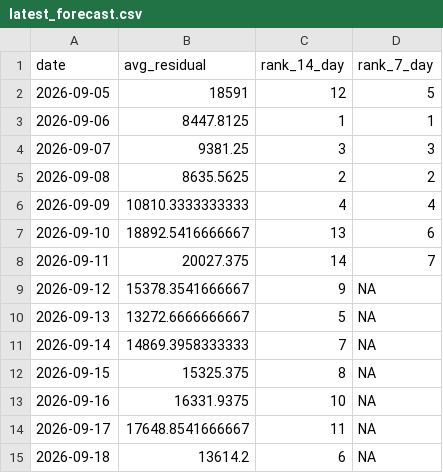
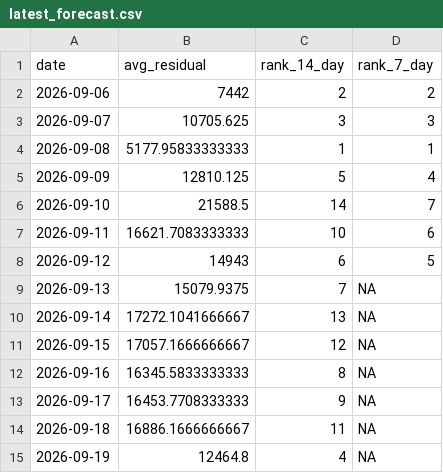
Before and after one commit to SamInnes26/electricity-forecast, a CSV file: data/latest_forecast.csv, drawn as a sheet.

```diff
--- a/data/latest_forecast.csv
+++ b/data/latest_forecast.csv
@@ -1,15 +1,15 @@
 "date","avg_residual","rank_14_day","rank_7_day"
-2026-09-05,18591,12,5
-2026-09-06,8447.8125,1,1
-2026-09-07,9381.25,3,3
-2026-09-08,8635.5625,2,2
-2026-09-09,10810.3333333333,4,4
-2026-09-10,18892.5416666667,13,6
-2026-09-11,20027.375,14,7
-2026-09-12,15378.3541666667,9,NA
-2026-09-13,13272.6666666667,5,NA
-2026-09-14,14869.3958333333,7,NA
-2026-09-15,15325.375,8,NA
-2026-09-16,16331.9375,10,NA
-2026-09-17,17648.8541666667,11,NA
-2026-09-18,13614.2,6,NA
+2026-09-06,7442,2,2
+2026-09-07,10705.625,3,3
+2026-09-08,5177.95833333333,1,1
+2026-09-09,12810.125,5,4
+2026-09-10,21588.5,14,7
+2026-09-11,16621.7083333333,10,6
+2026-09-12,14943,6,5
+2026-09-13,15079.9375,7,NA
+2026-09-14,17272.1041666667,13,NA
+2026-09-15,17057.1666666667,12,NA
+2026-09-16,16345.5833333333,8,NA
+2026-09-17,16453.7708333333,9,NA
+2026-09-18,16886.1666666667,11,NA
+2026-09-19,12464.8,4,NA
```
Also changed, not shown: data/forecast_history.csv, data/tracker_price_history.csv, 1 other file.
